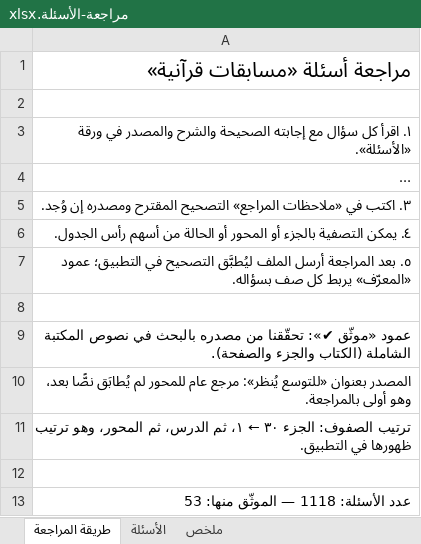
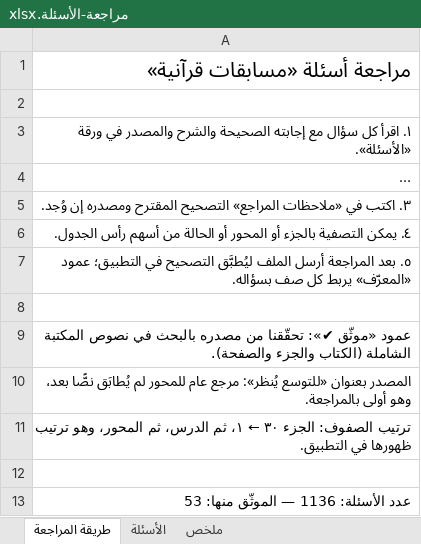
Before and after one commit to hishamzahrani/Hisham, an Excel workbook: review/مراجعة-الأسئلة.xlsx, sheet طريقة المراجعة, drawn as a sheet; long unchanged cells end in …; values as stored, in another font and other column widths than the file's, no borders; the diff names each change by its address in the sheet, - before the commit and + after, or states it on an @@ line.

```diff
--- a/review/مراجعة-الأسئلة.xlsx (sheet طريقة المراجعة)
+++ b/review/مراجعة-الأسئلة.xlsx (sheet طريقة المراجعة)
-A13: عدد الأسئلة: 1118 — الموثّق منها: 53
+A13: عدد الأسئلة: 1136 — الموثّق منها: 53
```
Also changed, not shown: sheet الأسئلة, sheet ملخص, 14 other files.
